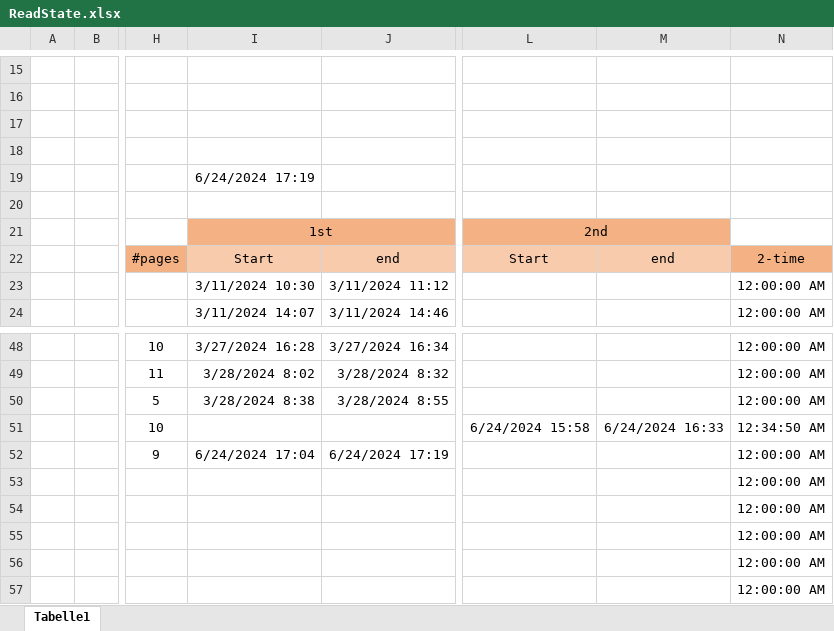
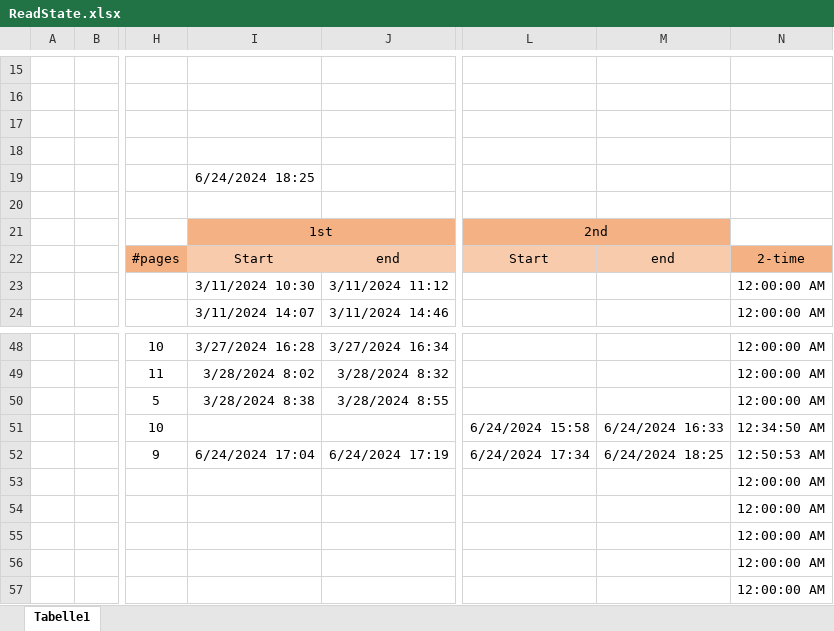
Before and after one commit to Mathieu-Giamberini/Anomalies_detection-literature_review, an Excel workbook: ReadState.xlsx, sheet Tabelle1, drawn as a sheet; only a part is shown, gaps mark what is left out; values as stored, in another font and other column widths than the file's, no borders; charts and pictures not drawn; the diff names each change by its address in the sheet, - before the commit and + after, or states it on an @@ line.

```diff
--- a/ReadState.xlsx (sheet Tabelle1)
+++ b/ReadState.xlsx (sheet Tabelle1)
-I19: 6/24/2024 17:19
+I19: 6/24/2024 18:25
-L52: (empty)
+L52: 6/24/2024 17:34
-M52: (empty)
+M52: 6/24/2024 18:25
-N52: 12:00:00 AM
+N52: 12:50:53 AM
```
Also changed, not shown: 3_Categorisation/Categorie-Methode liste.xlsx.
